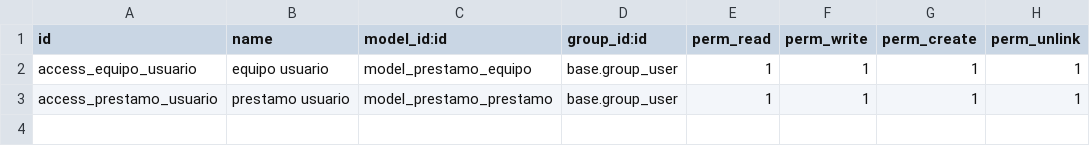
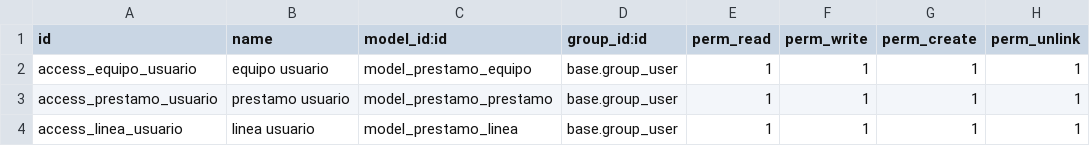
Before and after one commit to vm08012005diaz-commits/practica_prestamos, a CSV file: prestamo_unicah/security/ir.access.csv, drawn as a sheet; the diff names each change by its address in the sheet, - before the commit and + after, or states it on an @@ line.

```diff
--- a/prestamo_unicah/security/ir.access.csv
+++ b/prestamo_unicah/security/ir.access.csv
+row 4: access_linea_usuario | linea usuario | model_prestamo_linea | base.group_user | 1 | 1 | 1 | 1
```
Also changed, not shown: 5 other files.
